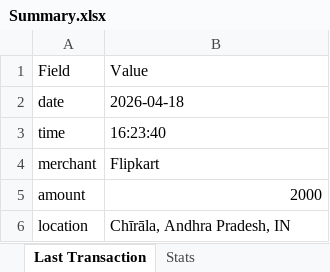
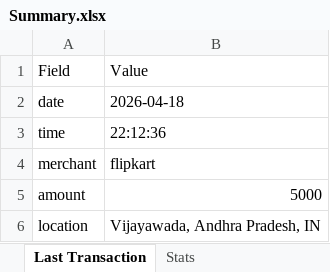
Before and after one commit to roshinip-alt/Insiders-Cloud-Hackathon, an Excel workbook: Insiders/History/Summary.xlsx, sheet Last Transaction, drawn as a sheet; values as stored, in another font and other column widths than the file's, no borders; the diff names each change by its address in the sheet, - before the commit and + after, or states it on an @@ line.

```diff
--- a/Insiders/History/Summary.xlsx (sheet Last Transaction)
+++ b/Insiders/History/Summary.xlsx (sheet Last Transaction)
-B3: 16:23:40
+B3: 22:12:36
-B4: Flipkart
+B4: flipkart
-B5: 2000
+B5: 5000
-B6: Chīrāla, Andhra Pradesh, IN
+B6: Vijayawada, Andhra Pradesh, IN
```
Also changed, not shown: sheet Merchant Averages, sheet Stats, Insiders/History/History.xlsx, 5 other files.
